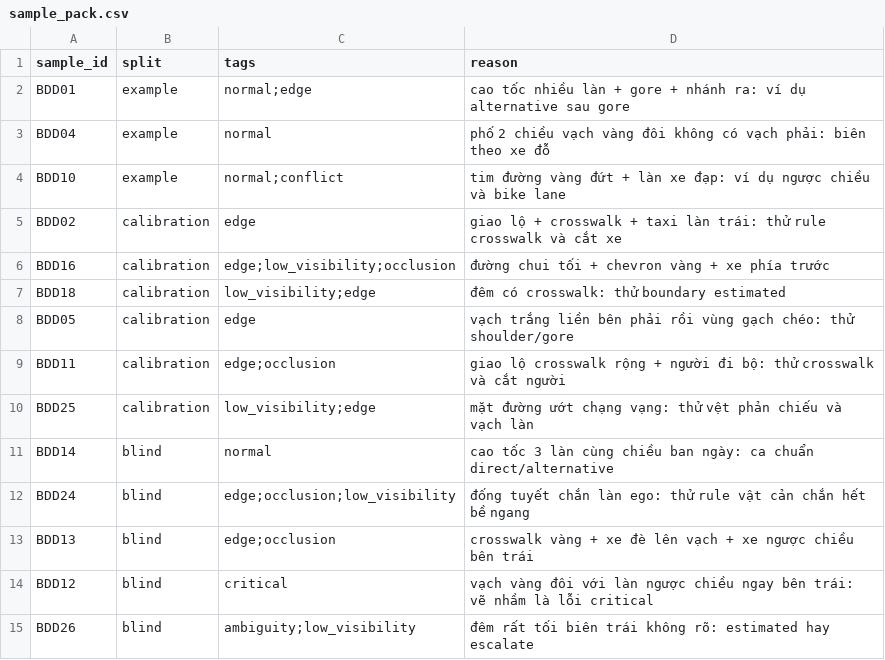
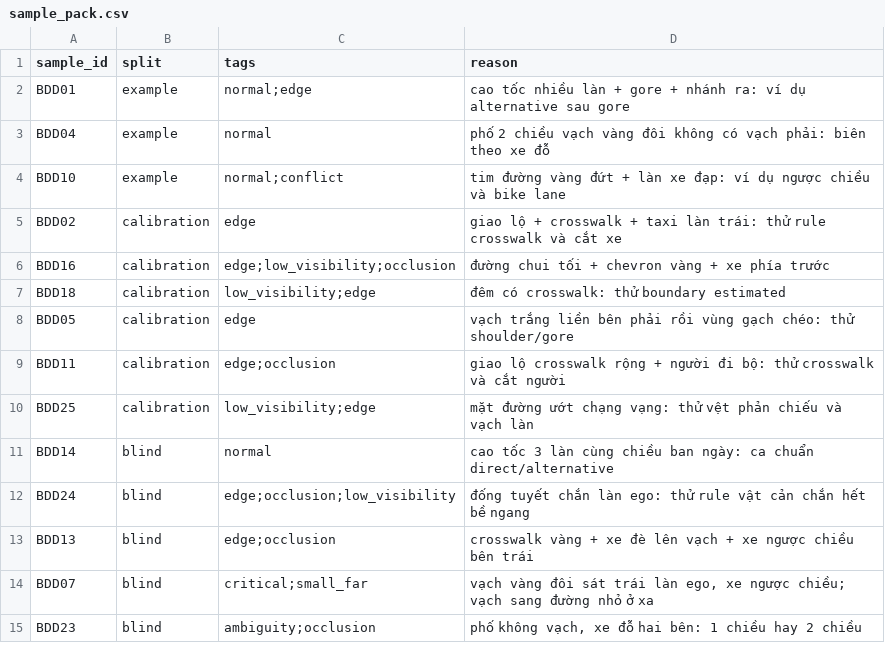
Before and after one commit to huytoncon/K4-L2-L3-DAY09-nhom-Road-Elements, a CSV file: guideline-challenge/project/sample_pack.csv, drawn as a sheet.

```diff
--- a/guideline-challenge/project/sample_pack.csv
+++ b/guideline-challenge/project/sample_pack.csv
@@ -13,3 +13,3 @@ BDD24,blind,edge;occlusion;low_visibility,đống tuyết chắn làn ego: thử
 BDD13,blind,edge;occlusion,crosswalk vàng + xe đè lên vạch + xe ngược chiều bên trái
-BDD12,blind,critical,vạch vàng đôi với làn ngược chiều ngay bên trái: vẽ nhầm là lỗi critical
-BDD26,blind,ambiguity;low_visibility,đêm rất tối biên trái không rõ: estimated hay escalate
+BDD07,blind,critical;small_far,"vạch vàng đôi sát trái làn ego, xe ngược chiều; vạch sang đường nhỏ ở xa"
+BDD23,blind,ambiguity;occlusion,"phố không vạch, xe đỗ hai bên: 1 chiều hay 2 chiều"
```
Also changed, not shown: guideline-challenge/project/04_edge_cases/gold_decisions.csv, 2 other files.
